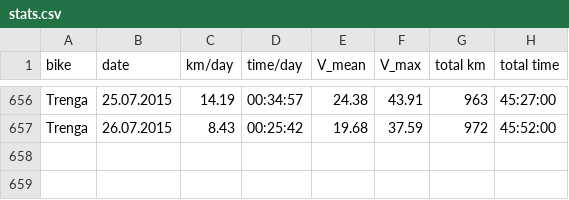
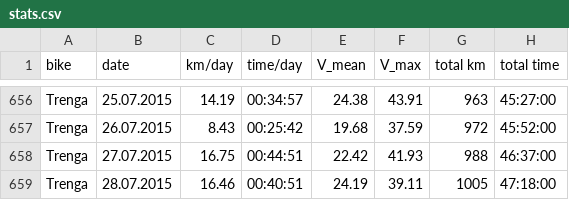
Before and after one commit to hamburger1984/fahrrad, a CSV file: stats.csv, drawn as a sheet; only a part is shown, gaps mark what is left out; the diff names each change by its address in the sheet, - before the commit and + after, or states it on an @@ line.

```diff
--- a/stats.csv
+++ b/stats.csv
+row 658: Trenga | 27.07.2015 | 16.75 | 00:44:51 | 22.42 | 41.93 | 988 | 46:37:00
+row 659: Trenga | 28.07.2015 | 16.46 | 00:40:51 | 24.19 | 39.11 | 1005 | 47:18:00
```
Also changed, not shown: 8 other files.
